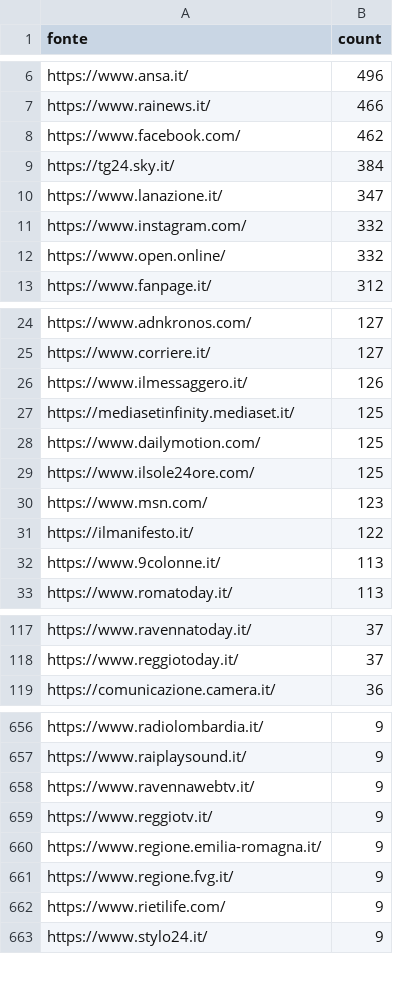
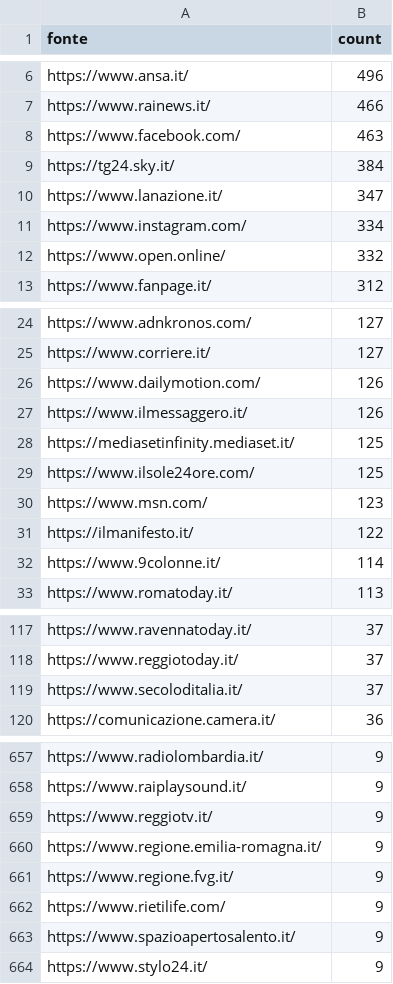
Before and after one commit to ondata/parole_che_uccidono, a CSV file: data/url_summary.csv, drawn as a sheet; only a part is shown, gaps mark what is left out; the diff covers the shown part only.

```diff
--- a/data/url_summary.csv
+++ b/data/url_summary.csv
@@ -7,6 +7,6 @@ https://www.ansa.it/,496
 https://www.rainews.it/,466
-https://www.facebook.com/,462
+https://www.facebook.com/,463
 https://tg24.sky.it/,384
 https://www.lanazione.it/,347
-https://www.instagram.com/,332
+https://www.instagram.com/,334
 https://www.open.online/,332
@@ -25,5 +25,5 @@ https://www.adnkronos.com/,127
 https://www.corriere.it/,127
+https://www.dailymotion.com/,126
 https://www.ilmessaggero.it/,126
 https://mediasetinfinity.mediaset.it/,125
-https://www.dailymotion.com/,125
 https://www.ilsole24ore.com/,125
@@ -31,3 +31,3 @@ https://www.msn.com/,123
 https://ilmanifesto.it/,122
-https://www.9colonne.it/,113
+https://www.9colonne.it/,114
 https://www.romatoday.it/,113
@@ -118,2 +118,3 @@ https://www.ravennatoday.it/,37
 https://www.reggiotoday.it/,37
+https://www.secoloditalia.it/,37
 https://comunicazione.camera.it/,36
@@ -657,3 +658,2 @@ https://www.radiolombardia.it/,9
 https://www.raiplaysound.it/,9
-https://www.ravennawebtv.it/,9
 https://www.reggiotv.it/,9
@@ -662,2 +662,3 @@ https://www.regione.fvg.it/,9
 https://www.rietilife.com/,9
+https://www.spazioapertosalento.it/,9
 https://www.stylo24.it/,9
```
Also changed, not shown: 10 added rows, 7 removed rows and 1 edited cell elsewhere in this file, 1 other file.
